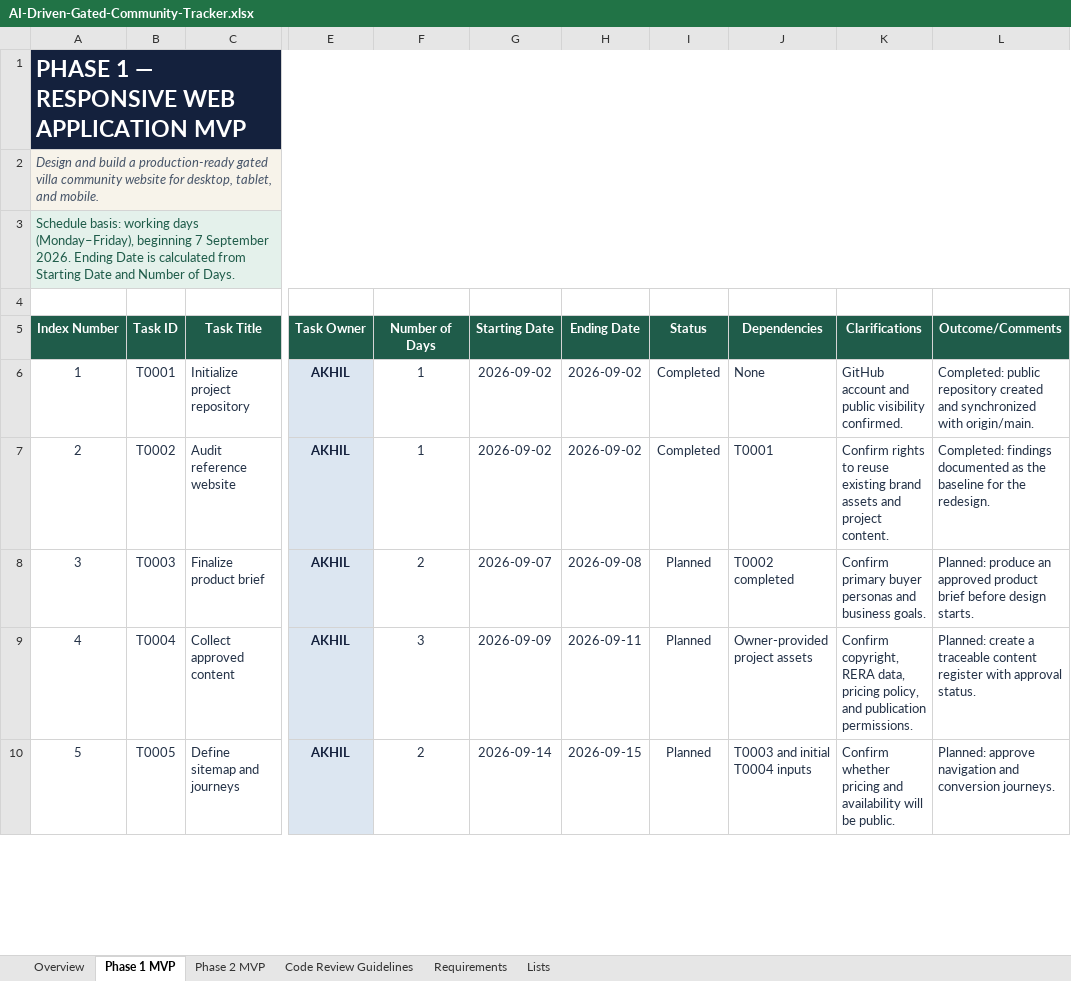
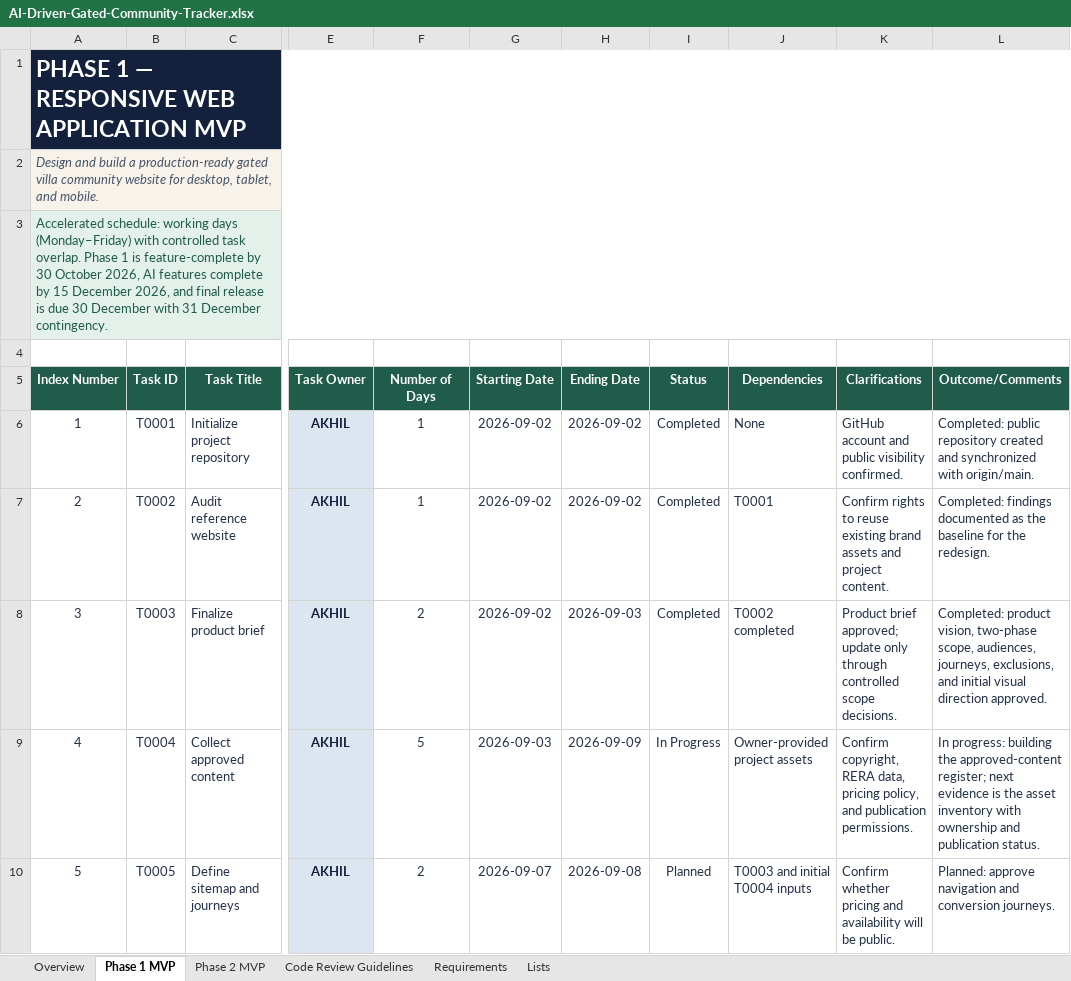
Before and after one commit to akhilmadhuklkl/real-estate-gated-community-project, an Excel workbook: AI-Driven-Gated-Community-Tracker.xlsx, sheet Phase 1 MVP, drawn as a sheet; only a part is shown, gaps mark what is left out; values as stored, in another font and other column widths than the file's, no borders; conditional formats and table styles not drawn; the diff covers the shown part only; the diff names each change by its address in the sheet, - before the commit and + after, or states it on an @@ line.

```diff
--- a/AI-Driven-Gated-Community-Tracker.xlsx (sheet Phase 1 MVP)
+++ b/AI-Driven-Gated-Community-Tracker.xlsx (sheet Phase 1 MVP)
-A3 (Index Number): Schedule basis: working days (Monday–Friday), beginning 7 September 2026. Ending Date is calculated from Starting Date and Number of Days.
+A3 (Index Number): Accelerated schedule: working days (Monday–Friday) with controlled task overlap. Phase 1 is feature-complete by 30 October 2026, AI features complete by 15 December 2026, and final release is due 30 December with 31 December contingency.
-G8 (Starting Date): 2026-09-07
+G8 (Starting Date): 2026-09-02
-H8 (Ending Date): 2026-09-08
+H8 (Ending Date): 2026-09-03
-I8 (Status): Planned
+I8 (Status): Completed
-K8 (Clarifications): Confirm primary buyer personas and business goals.
+K8 (Clarifications): Product brief approved; update only through controlled scope decisions.
-L8 (Outcome/Comments): Planned: produce an approved product brief before design starts.
+L8 (Outcome/Comments): Completed: product vision, two-phase scope, audiences, journeys, exclusions, and initial visual direction approved.
-F9 (Number of Days): 3
+F9 (Number of Days): 5
-G9 (Starting Date): 2026-09-09
+G9 (Starting Date): 2026-09-03
-H9 (Ending Date): 2026-09-11
+H9 (Ending Date): 2026-09-09
-I9 (Status): Planned
+I9 (Status): In Progress
-L9 (Outcome/Comments): Planned: create a traceable content register with approval status.
+L9 (Outcome/Comments): In progress: building the approved-content register; next evidence is the asset inventory with ownership and publication status.
-G10 (Starting Date): 2026-09-14
+G10 (Starting Date): 2026-09-07
-H10 (Ending Date): 2026-09-15
+H10 (Ending Date): 2026-09-08
```
Also changed, not shown: 56 edited cells elsewhere in this sheet, sheet Phase 2 MVP, sheet Overview.
